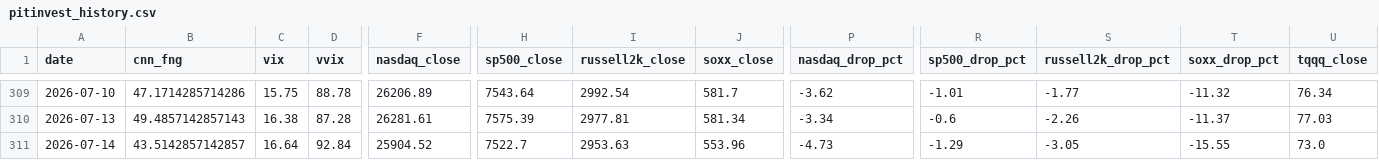
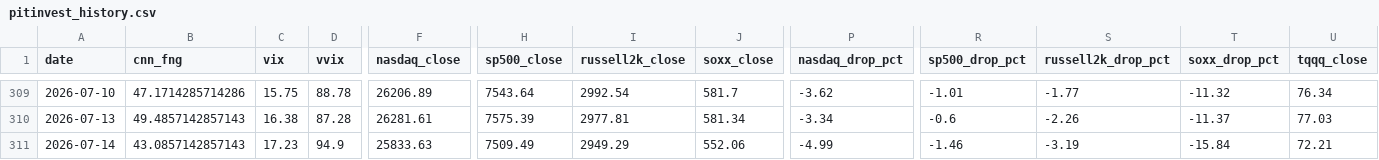
Before and after one commit to komubal-del/pitinvest-bot, a CSV file: pitinvest_history.csv, drawn as a sheet; only a part is shown, gaps mark what is left out; the diff covers the shown part only; the diff names each change by its address in the sheet, - before the commit and + after, or states it on an @@ line.

```diff
--- a/pitinvest_history.csv
+++ b/pitinvest_history.csv
-B311 (cnn_fng): 43.5142857142857
+B311 (cnn_fng): 43.0857142857143
-C311 (vix): 16.64
+C311 (vix): 17.23
-D311 (vvix): 92.84
+D311 (vvix): 94.9
-F311 (nasdaq_close): 25904.52
+F311 (nasdaq_close): 25833.63
-H311 (sp500_close): 7522.7
+H311 (sp500_close): 7509.49
-I311 (russell2k_close): 2953.63
+I311 (russell2k_close): 2949.29
-J311 (soxx_close): 553.96
+J311 (soxx_close): 552.06
-P311 (nasdaq_drop_pct): -4.73
+P311 (nasdaq_drop_pct): -4.99
-R311 (sp500_drop_pct): -1.29
+R311 (sp500_drop_pct): -1.46
-S311 (russell2k_drop_pct): -3.05
+S311 (russell2k_drop_pct): -3.19
-T311 (soxx_drop_pct): -15.55
+T311 (soxx_drop_pct): -15.84
-U311 (tqqq_close): 73.0
+U311 (tqqq_close): 72.21
```
Also changed, not shown: 7 edited cells elsewhere in this file, 2 other files.
